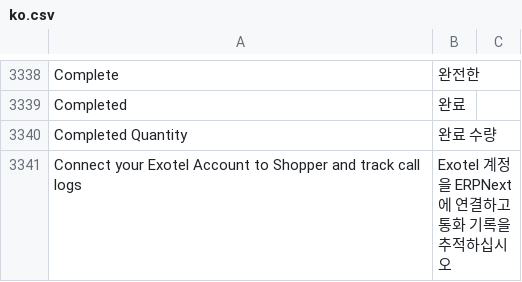
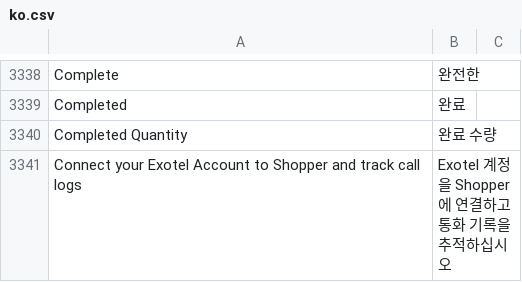
Before and after one commit to sparrownova/shopper, a CSV file: shopper/translations/ko.csv, drawn as a sheet; only a part is shown, gaps mark what is left out; the diff covers the shown part only.

```diff
--- a/shopper/translations/ko.csv
+++ b/shopper/translations/ko.csv
@@ -3340,2 +3340,2 @@ Completed,완료,
 Completed Quantity,완료 수량,
-Connect your Exotel Account to Shopper and track call logs,Exotel 계정을 ERPNext에 연결하고 통화 기록을 추적하십시오,
+Connect your Exotel Account to Shopper and track call logs,Exotel 계정을 Shopper에 연결하고 통화 기록을 추적하십시오,
```
Also changed, not shown: 13 edited cells elsewhere in this file, shopper/translations/et.csv, shopper/translations/fi.csv, 29 other files.
